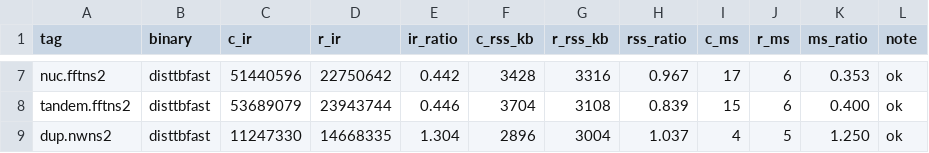
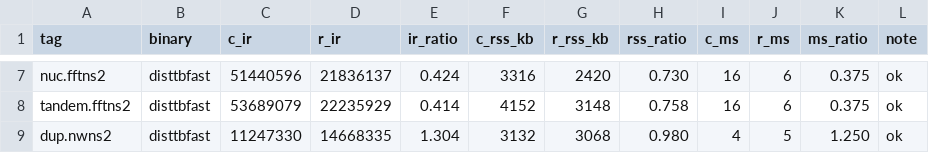
Before and after one commit to Provolut/mafft-oxide, a TSV file: rust/bench/profile.tsv, drawn as a sheet; only a part is shown, gaps mark what is left out; the diff covers the shown part only; the diff names each change by its address in the sheet, - before the commit and + after, or states it on an @@ line.

```diff
--- a/rust/bench/profile.tsv
+++ b/rust/bench/profile.tsv
-D7 (r_ir): 22750642
+D7 (r_ir): 21836137
-E7 (ir_ratio): 0.442
+E7 (ir_ratio): 0.424
-F7 (c_rss_kb): 3428
+F7 (c_rss_kb): 3316
-G7 (r_rss_kb): 3316
+G7 (r_rss_kb): 2420
-H7 (rss_ratio): 0.967
+H7 (rss_ratio): 0.730
-I7 (c_ms): 17
+I7 (c_ms): 16
-K7 (ms_ratio): 0.353
+K7 (ms_ratio): 0.375
-D8 (r_ir): 23943744
+D8 (r_ir): 22235929
-E8 (ir_ratio): 0.446
+E8 (ir_ratio): 0.414
-F8 (c_rss_kb): 3704
+F8 (c_rss_kb): 4152
-G8 (r_rss_kb): 3108
+G8 (r_rss_kb): 3148
-H8 (rss_ratio): 0.839
+H8 (rss_ratio): 0.758
-I8 (c_ms): 15
+I8 (c_ms): 16
-K8 (ms_ratio): 0.400
+K8 (ms_ratio): 0.375
-F9 (c_rss_kb): 2896
+F9 (c_rss_kb): 3132
-G9 (r_rss_kb): 3004
+G9 (r_rss_kb): 3068
-H9 (rss_ratio): 1.037
+H9 (rss_ratio): 0.980
```
Also changed, not shown: 30 edited cells elsewhere in this file, 1 other file.
